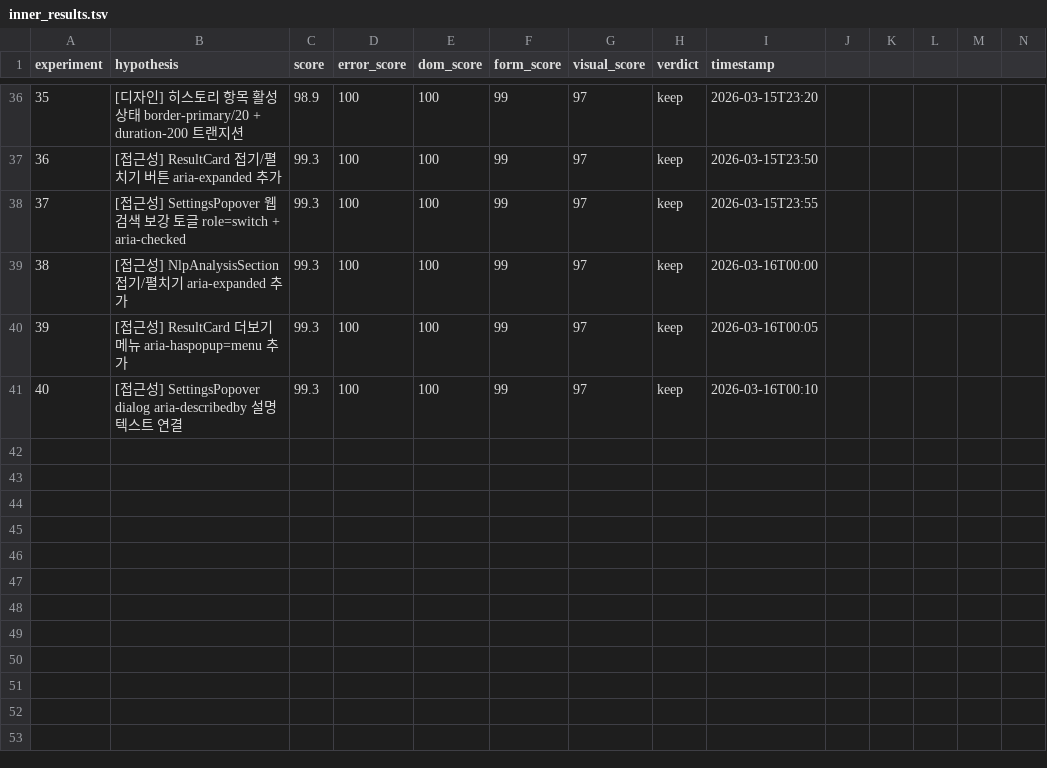
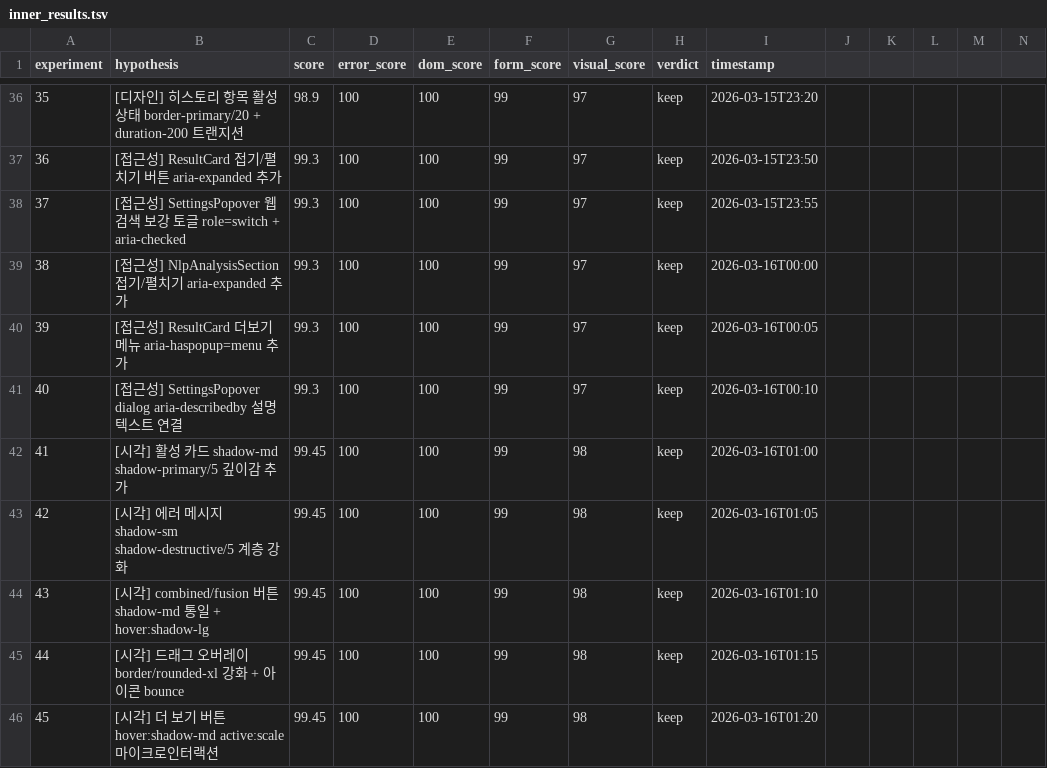
Before and after one commit to inbeomheo/insight-engine, a TSV file: autoresearch/inner_results.tsv, drawn as a sheet; only a part is shown, gaps mark what is left out; rows hold the shown columns only; the diff names each change by its address in the sheet, - before the commit and + after, or states it on an @@ line.

```diff
--- a/autoresearch/inner_results.tsv
+++ b/autoresearch/inner_results.tsv
+row 42: 41 | [시각] 활성 카드 shadow-md shadow-primary/5 깊이감 추가 | 99.45 | 100 | 100 | 99 | 98 | keep | 2026-03-16T01:00
+row 43: 42 | [시각] 에러 메시지 shadow-sm shadow-destructive/5 계층 강화 | 99.45 | 100 | 100 | 99 | 98 | keep | 2026-03-16T01:05
+row 44: 43 | [시각] combined/fusion 버튼 shadow-md 통일 + hover:shadow-lg | 99.45 | 100 | 100 | 99 | 98 | keep | 2026-03-16T01:10
+row 45: 44 | [시각] 드래그 오버레이 border/rounded-xl 강화 + 아이콘 bounce | 99.45 | 100 | 100 | 99 | 98 | keep | 2026-03-16T01:15
+row 46: 45 | [시각] 더 보기 버튼 hover:shadow-md active:scale 마이크로인터랙션 | 99.45 | 100 | 100 | 99 | 98 | keep | 2026-03-16T01:20
```
Also changed, not shown: 3 other files.
